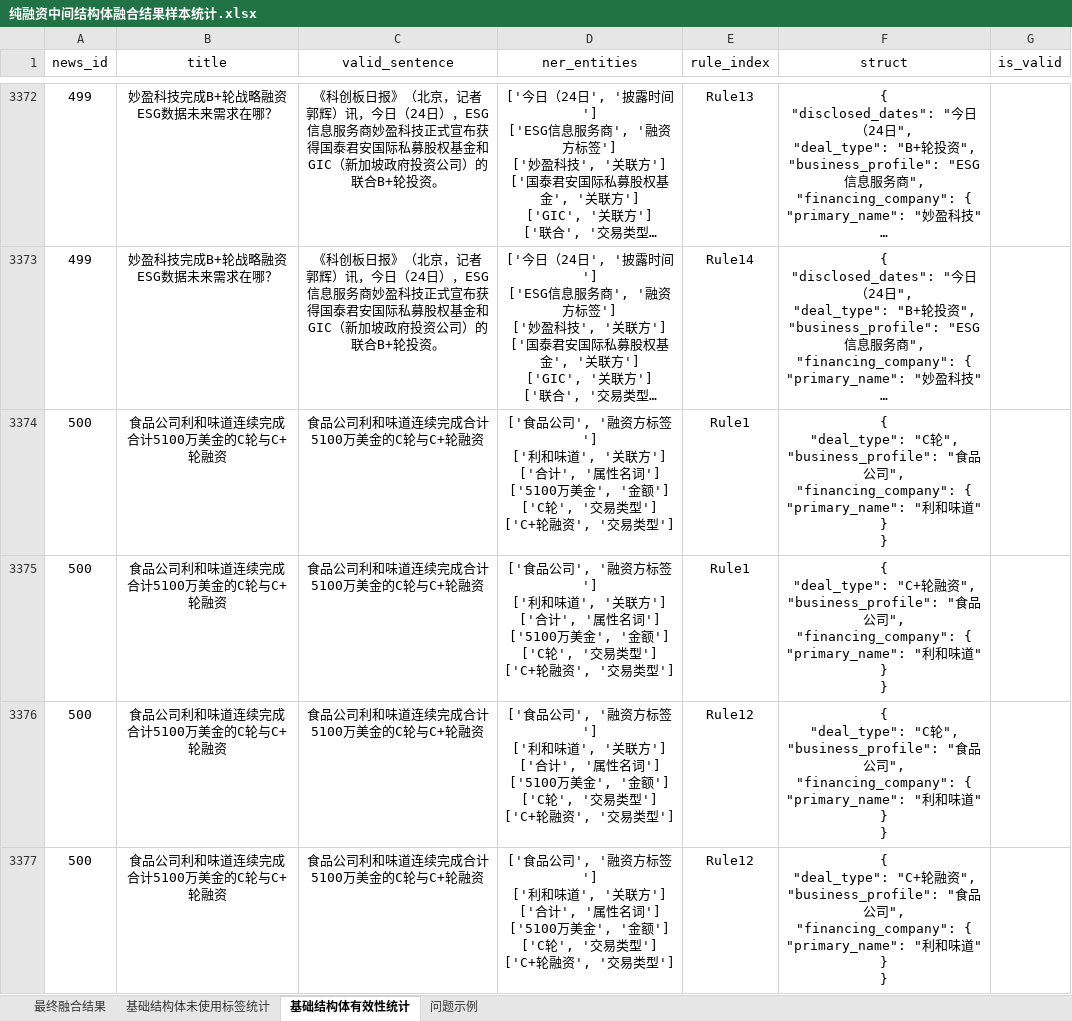
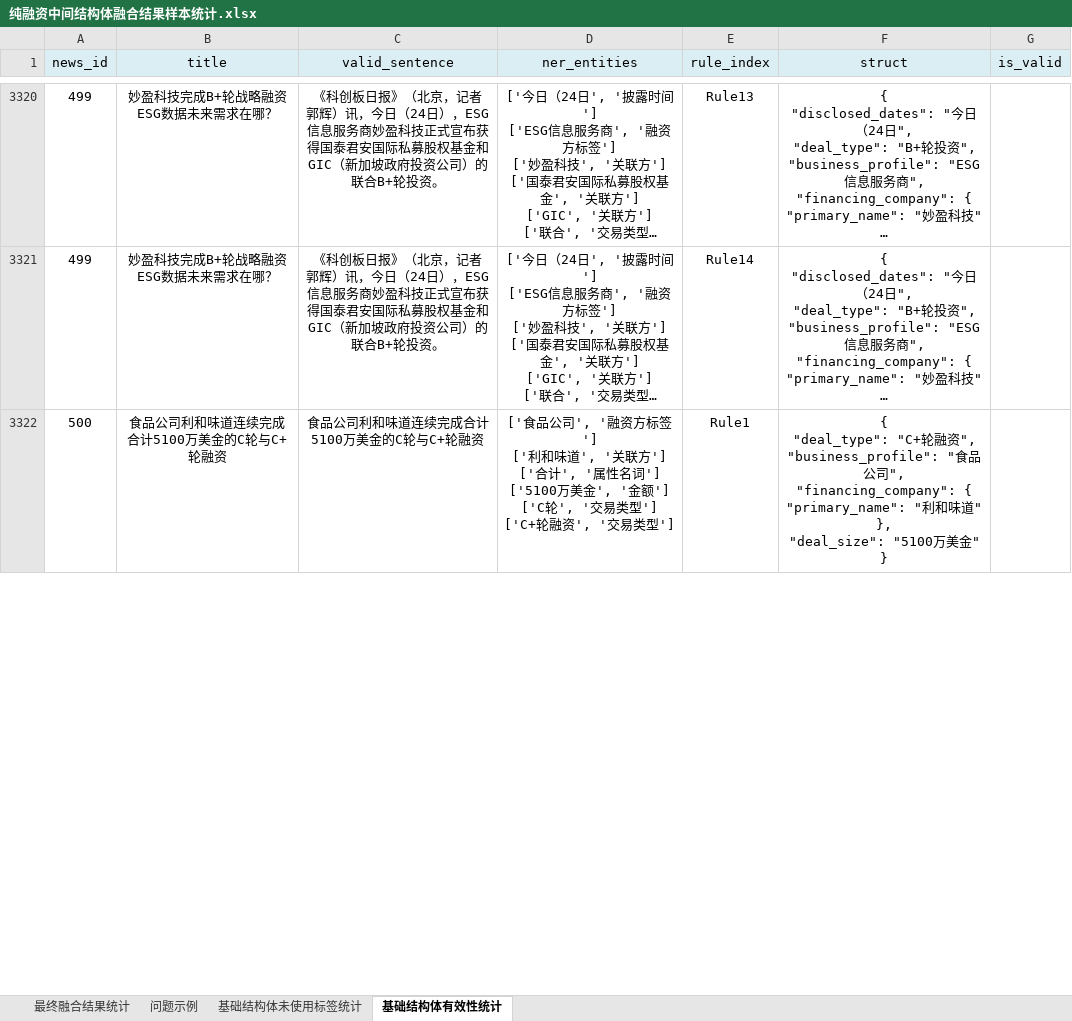
Before and after one commit to Yifangmo/fill_intermediate_structure, an Excel workbook: 纯融资中间结构体融合结果样本统计.xlsx, sheet 基础结构体有效性统计, drawn as a sheet; only a part is shown, gaps mark what is left out; long unchanged cells end in …; values as stored, in another font and other column widths than the file's, no borders; removed rows and columns are numbered as before the commit, all else as after; ↵ is a line break in a cell; the diff covers the shown part only; the diff names each change by its address in the sheet, - before the commit and + after, or states it on an @@ line.

```diff
--- a/纯融资中间结构体融合结果样本统计.xlsx (sheet 基础结构体有效性统计)
+++ b/纯融资中间结构体融合结果样本统计.xlsx (sheet 基础结构体有效性统计)
-sheet tab: 最终融合结果
+sheet tab: 最终融合结果统计
@@ sheet tab order changed: 最终融合结果统计 | 问题示例 | 基础结构体未使用标签统计 | 基础结构体有效性统计 @@
-A1:G1 fill: none
+A1:G1 fill: #DBEEF4
-row 3374: 500 | 食品公司利和味道连续完成合计5100万美金的C轮与C+轮融资 | 食品公司利和味道连续完成合计5100万美金的C轮与C+轮融资 | ['食品公司', '融资方标签'] ↵ ['利和味道', '关联方'] ↵ ['合计', '属性名词'] ↵ ['5100万美金', '金额'] ↵ ['C轮', '交易类型'] ↵ ['C+轮融资', '交易类型'] | Rule1 | { ↵ "deal_type": "C轮", ↵ "business_profile": "食品公司", ↵ "financing_company": { ↵ "primary_name": "利和味道" ↵ } ↵ }
-F3322 (struct): …道" ↵ } ↵ }
+F3322 (struct): …道" ↵ }, ↵ "deal_size": "5100万美金" ↵ }
-row 3376: 500 | 食品公司利和味道连续完成合计5100万美金的C轮与C+轮融资 | 食品公司利和味道连续完成合计5100万美金的C轮与C+轮融资 | ['食品公司', '融资方标签'] ↵ ['利和味道', '关联方'] ↵ ['合计', '属性名词'] ↵ ['5100万美金', '金额'] ↵ ['C轮', '交易类型'] ↵ ['C+轮融资', '交易类型'] | Rule12 | { ↵ "deal_type": "C轮", ↵ "business_profile": "食品公司", ↵ "financing_company": { ↵ "primary_name": "利和味道" ↵ } ↵ }
-row 3377: 500 | 食品公司利和味道连续完成合计5100万美金的C轮与C+轮融资 | 食品公司利和味道连续完成合计5100万美金的C轮与C+轮融资 | ['食品公司', '融资方标签'] ↵ ['利和味道', '关联方'] ↵ ['合计', '属性名词'] ↵ ['5100万美金', '金额'] ↵ ['C轮', '交易类型'] ↵ ['C+轮融资', '交易类型'] | Rule12 | { ↵ "deal_type": "C+轮融资", ↵ "business_profile": "食品公司", ↵ "financing_company": { ↵ "primary_name": "利和味道" ↵ } ↵ }
```
Also changed, not shown: 8 added rows, 66 removed rows and 289 edited cells elsewhere in this sheet, sheet 最终融合结果统计, sheet 基础结构体未使用标签统计, sheet 问题示例, 2 other files.
